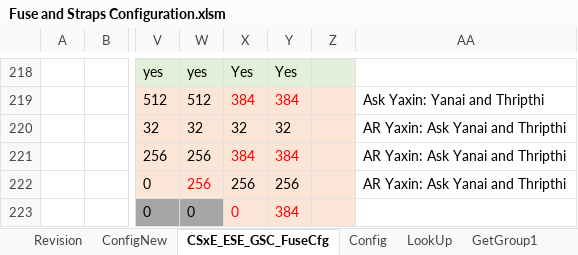
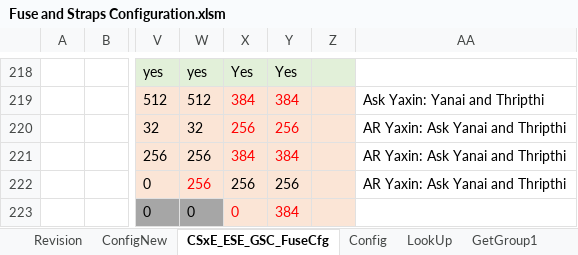
Before and after one commit to jasonx-tsao/exp_vtb, an Excel workbook: ArchSpecs/Working/Fuse and Straps Configuration.xlsm, sheet CSxE_ESE_GSC_FuseCfg, drawn as a sheet; only a part is shown, gaps mark what is left out; values as stored, in another font and other column widths than the file's, no borders; conditional formats and table styles not drawn; the diff covers the shown part only; the diff names each change by its address in the sheet, - before the commit and + after, or states it on an @@ line.

Commit message:
50 - This change includes LNL CSME/ESE Fuse configuration filed in the HDS: 14013040445/14013040447 (cont,.) - update the size of CSK1/2/debug enabled security key. - added debug CA signatures - triplicated KDB/REC_ANDG fuses.
[git-p4: depot-paths = "//depot/projects/coe/CSME/": change = 796476]

```diff
--- a/ArchSpecs/Working/Fuse and Straps Configuration.xlsm (sheet CSxE_ESE_GSC_FuseCfg)
+++ b/ArchSpecs/Working/Fuse and Straps Configuration.xlsm (sheet CSxE_ESE_GSC_FuseCfg)
-X220: 32
+X220: 256
-X220:Y220 text colour: black
+X220:Y220 text colour: #FF0000
-Y220: 32
+Y220: 256
```
Also changed, not shown: 2 added rows, 17 edited cells and cell formats elsewhere in this sheet, sheet ConfigNew, sheet Revision.
